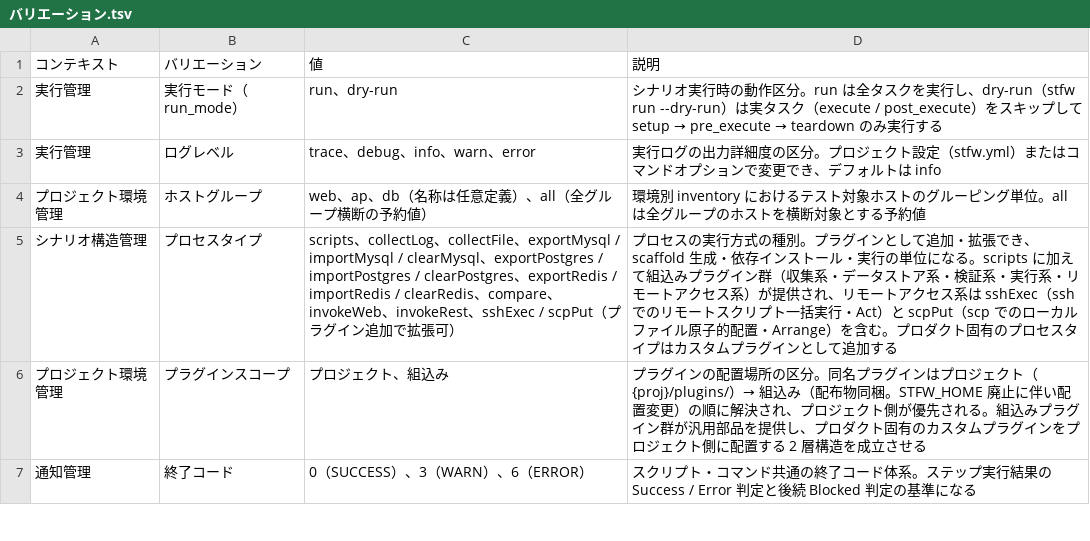
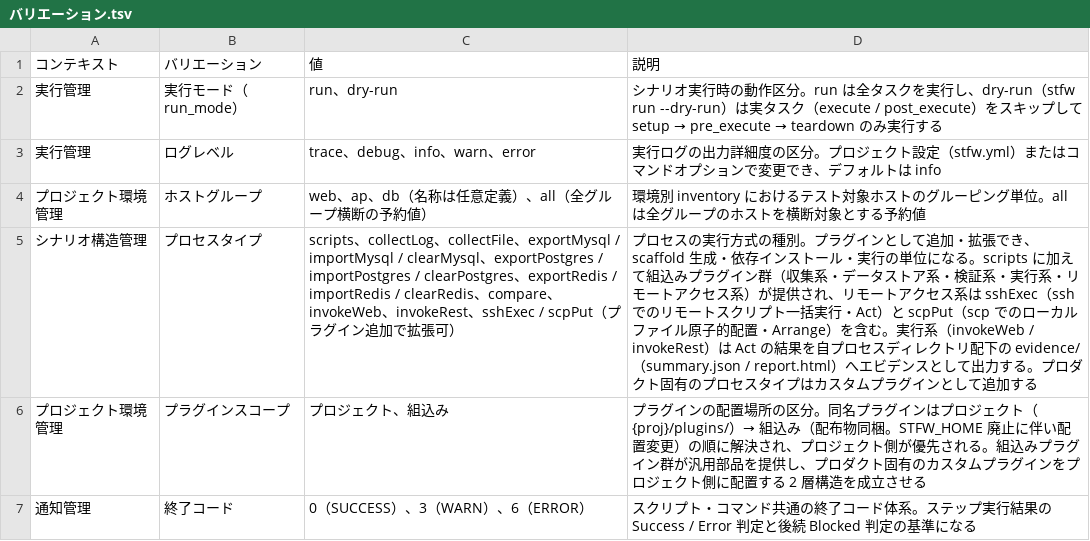
Before and after one commit to scenario-test-framework/stfw, a TSV file: docs/rdra/latest/バリエーション.tsv, drawn as a sheet; only a part is shown.

```diff
--- a/docs/rdra/latest/バリエーション.tsv
+++ b/docs/rdra/latest/バリエーション.tsv
@@ -4,3 +4,3 @@
 プロジェクト環境管理	ホストグループ	web、ap、db（名称は任意定義）、all（全グループ横断の予約値）	環境別 inventory におけるテスト対象ホストのグルーピング単位。all は全グループのホストを横断対象とする予約値
-シナリオ構造管理	プロセスタイプ	scripts、collectLog、collectFile、exportMysql / importMysql / clearMysql、exportPostgres / importPostgres / clearPostgres、exportRedis / importRedis / clearRedis、compare、invokeWeb、invokeRest、sshExec / scpPut（プラグイン追加で拡張可）	プロセスの実行方式の種別。プラグインとして追加・拡張でき、scaffold 生成・依存インストール・実行の単位になる。scripts に加えて組込みプラグイン群（収集系・データストア系・検証系・実行系・リモートアクセス系）が提供され、リモートアクセス系は sshExec（ssh でのリモートスクリプト一括実行・Act）と scpPut（scp でのローカルファイル原子的配置・Arrange）を含む。プロダクト固有のプロセスタイプはカスタムプラグインとして追加する
+シナリオ構造管理	プロセスタイプ	scripts、collectLog、collectFile、exportMysql / importMysql / clearMysql、exportPostgres / importPostgres / clearPostgres、exportRedis / importRedis / clearRedis、compare、invokeWeb、invokeRest、sshExec / scpPut（プラグイン追加で拡張可）	プロセスの実行方式の種別。プラグインとして追加・拡張でき、scaffold 生成・依存インストール・実行の単位になる。scripts に加えて組込みプラグイン群（収集系・データストア系・検証系・実行系・リモートアクセス系）が提供され、リモートアクセス系は sshExec（ssh でのリモートスクリプト一括実行・Act）と scpPut（scp でのローカルファイル原子的配置・Arrange）を含む。実行系（invokeWeb / invokeRest）は Act の結果を自プロセスディレクトリ配下の evidence/（summary.json / report.html）へエビデンスとして出力する。プロダクト固有のプロセスタイプはカスタムプラグインとして追加する
 プロジェクト環境管理	プラグインスコープ	プロジェクト、組込み	プラグインの配置場所の区分。同名プラグインはプロジェクト（{proj}/plugins/）→ 組込み（配布物同梱。STFW_HOME 廃止に伴い配置変更）の順に解決され、プロジェクト側が優先される。組込みプラグイン群が汎用部品を提供し、プロダクト固有のカスタムプラグインをプロジェクト側に配置する 2 層構造を成立させる
```
Also changed, not shown: docs/rdra/latest/外部システム.tsv, docs/rdra/latest/情報.tsv, 22 other files.
